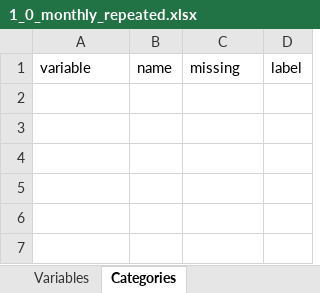
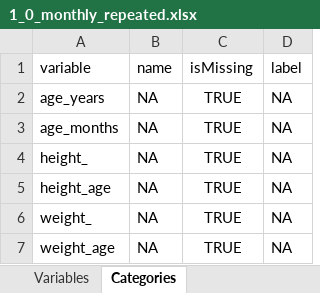
Before and after one commit to lifecycle-project/ds-upload, an Excel workbook: R/data/dictionaries/1_0/1_0_monthly_repeated.xlsx, sheet Categories, drawn as a sheet; values as stored, in another font and other column widths than the file's, no borders; the diff names each change by its address in the sheet, - before the commit and + after, or states it on an @@ line.

Commit message:
fix(monthly): added missing values

```diff
--- a/R/data/dictionaries/1_0/1_0_monthly_repeated.xlsx (sheet Categories)
+++ b/R/data/dictionaries/1_0/1_0_monthly_repeated.xlsx (sheet Categories)
-C1: missing
+C1: isMissing
+row 2: age_years | NA | TRUE | NA
+row 3: age_months | NA | TRUE | NA
+row 4: height_ | NA | TRUE | NA
+row 5: height_age | NA | TRUE | NA
+row 6: weight_ | NA | TRUE | NA
+row 7: weight_age | NA | TRUE | NA
```
